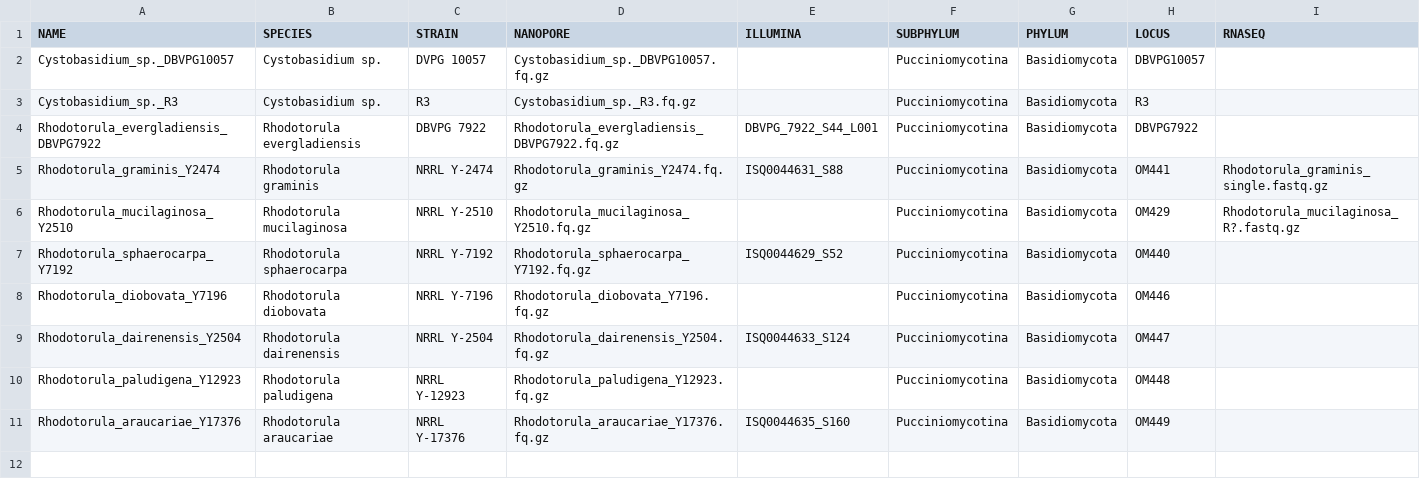
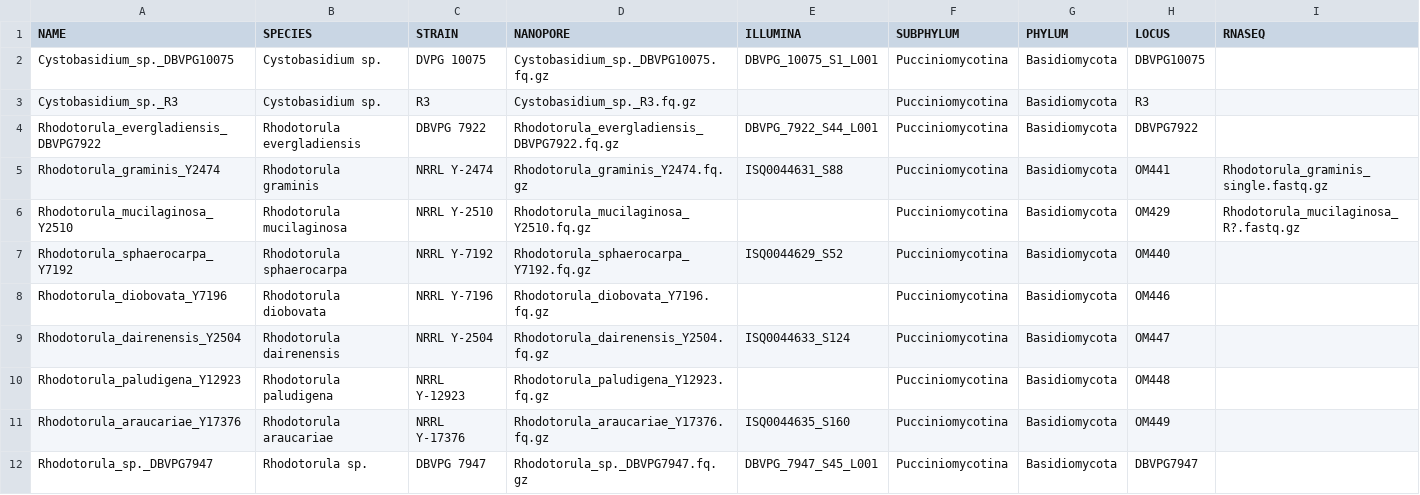
Before and after one commit to stajichlab/ExtremeRhodotorula_RefGenomes, a CSV file: samples.csv, drawn as a sheet.

Commit message:
fix strain ID to DVPG 10075

```diff
--- a/samples.csv
+++ b/samples.csv
@@ -1,3 +1,3 @@
 NAME,SPECIES,STRAIN,NANOPORE,ILLUMINA,SUBPHYLUM,PHYLUM,LOCUS,RNASEQ
-Cystobasidium_sp._DBVPG10057,Cystobasidium sp.,DVPG 10057,Cystobasidium_sp._DBVPG10057.fq.gz,,Pucciniomycotina,Basidiomycota,DBVPG10057,
+Cystobasidium_sp._DBVPG10075,Cystobasidium sp.,DVPG 10075,Cystobasidium_sp._DBVPG10075.fq.gz,DBVPG_10075_S1_L001,Pucciniomycotina,Basidiomycota,DBVPG10075,
 Cystobasidium_sp._R3,Cystobasidium sp.,R3,Cystobasidium_sp._R3.fq.gz,,Pucciniomycotina,Basidiomycota,R3,
@@ -11 +11,2 @@ Rhodotorula_paludigena_Y12923,Rhodotorula paludigena,NRRL Y-12923,Rhodotorula_pa
 Rhodotorula_araucariae_Y17376,Rhodotorula araucariae,NRRL Y-17376,Rhodotorula_araucariae_Y17376.fq.gz,ISQ0044635_S160,Pucciniomycotina,Basidiomycota,OM449,
+Rhodotorula_sp._DBVPG7947,Rhodotorula sp.,DBVPG 7947,Rhodotorula_sp._DBVPG7947.fq.gz,DBVPG_7947_S45_L001,Pucciniomycotina,Basidiomycota,DBVPG7947,
```
